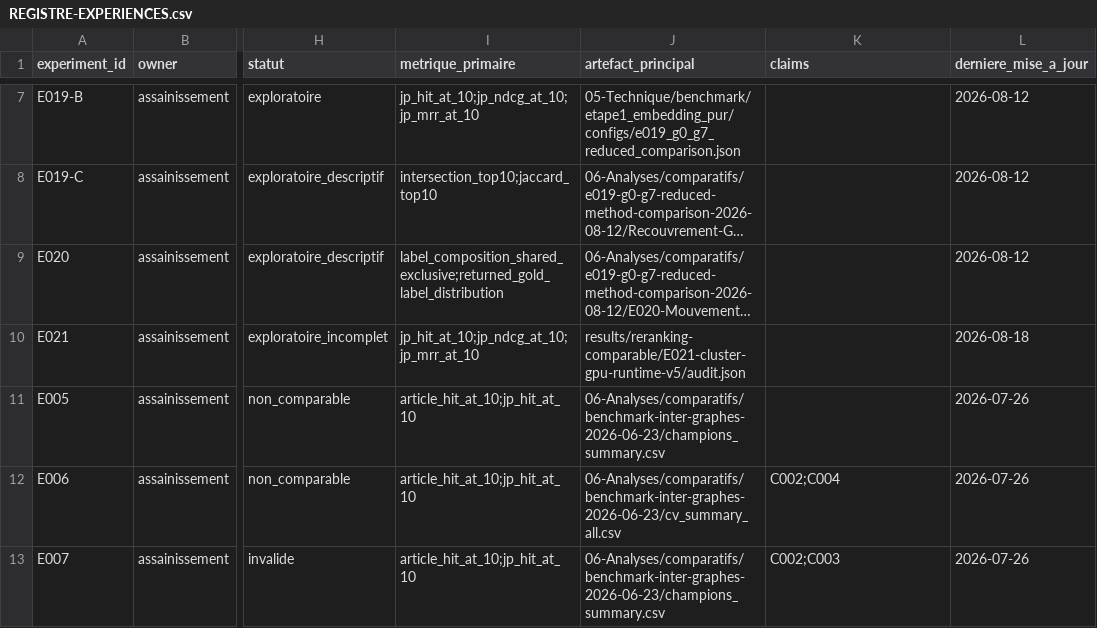
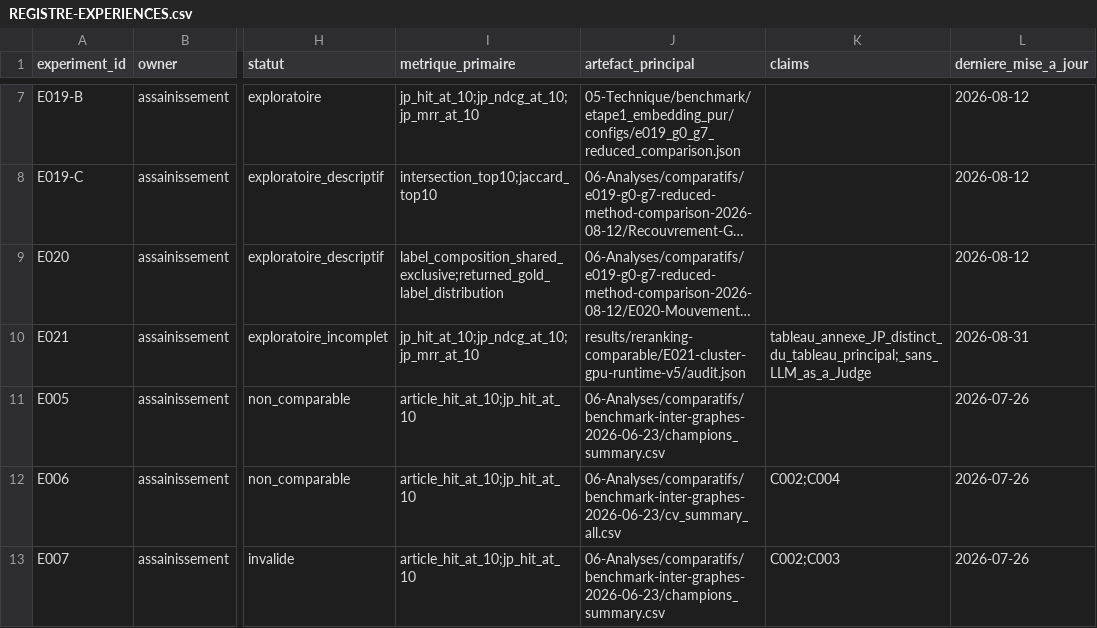
Before and after one commit to matt-kaep/legal_knowledge_graph, a CSV file: 01-Projet/paper-control/REGISTRE-EXPERIENCES.csv, drawn as a sheet; only a part is shown, gaps mark what is left out; long unchanged cells end in …; the diff names each change by its address in the sheet, - before the commit and + after, or states it on an @@ line.

Commit message:
record E021 as supplementary reranking table

```diff
--- a/01-Projet/paper-control/REGISTRE-EXPERIENCES.csv
+++ b/01-Projet/paper-control/REGISTRE-EXPERIENCES.csv
-K10 (claims): (empty)
+K10 (claims): tableau_annexe_JP_distinct_du_tableau_principal;_sans_LLM_as_a_Judge
-L10 (derniere_mise_a_jour): 2026-08-18
+L10 (derniere_mise_a_jour): 2026-08-31
```
Also changed, not shown: 2 other files.
